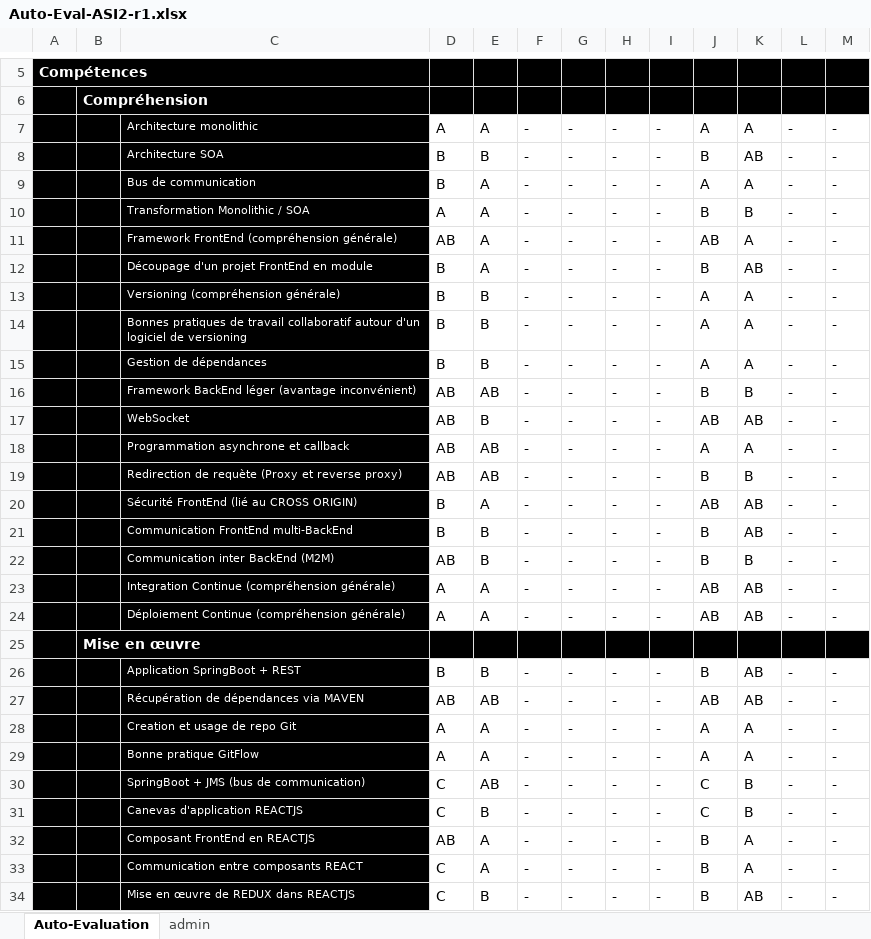
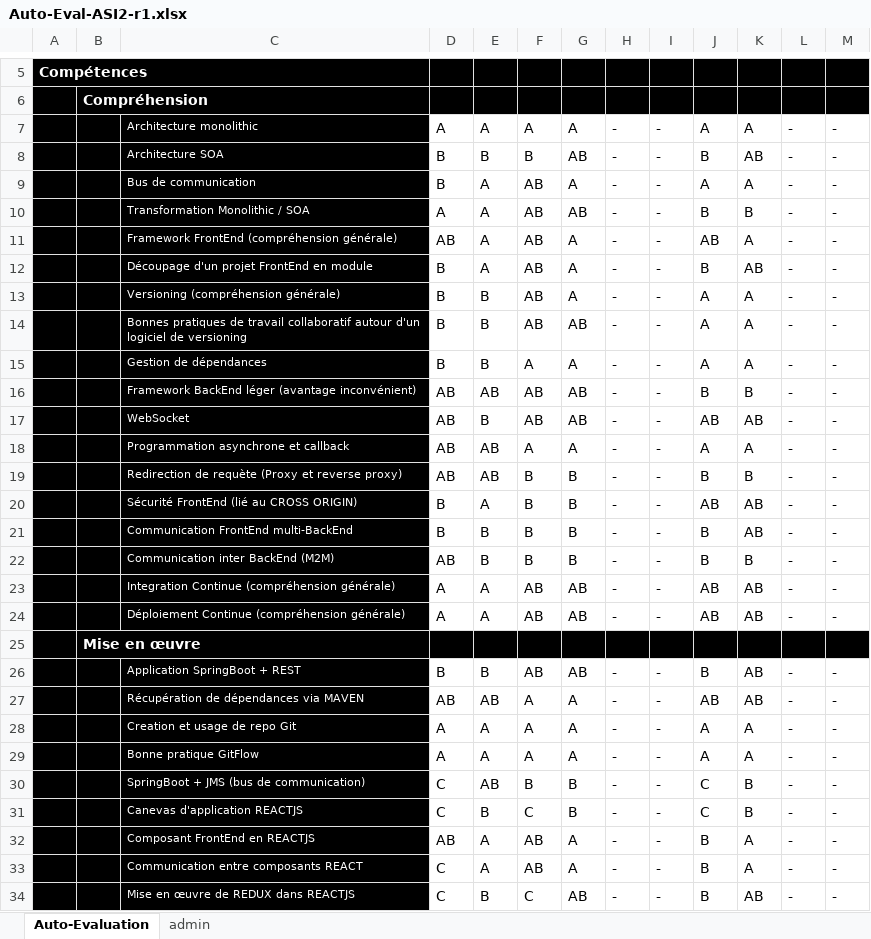
Before and after one commit to fabiendv/asi-atelier1, an Excel workbook: Auto-Eval-ASI2-r1.xlsx, sheet Auto-Evaluation, drawn as a sheet; only a part is shown, gaps mark what is left out; values as stored, in another font and other column widths than the file's, no borders; conditional formats not drawn; the diff covers the shown part only; the diff names each change by its address in the sheet, - before the commit and + after, or states it on an @@ line.

Commit message:
Auto eval Martin

```diff
--- a/Auto-Eval-ASI2-r1.xlsx (sheet Auto-Evaluation)
+++ b/Auto-Eval-ASI2-r1.xlsx (sheet Auto-Evaluation)
-F7: -
+F7: A
-G7: -
+G7: A
-F8: -
+F8: B
-G8: -
+G8: AB
-F9:F14: -
+F9:F14: AB
-G9: -
+G9: A
-G10: -
+G10: AB
-G11:G13: -
+G11:G13: A
-G14: -
+G14: AB
-F15: -
+F15: A
-G15: -
+G15: A
-F16:F17: -
+F16:F17: AB
-G16:G17: -
+G16:G17: AB
-F18: -
+F18: A
-G18: -
+G18: A
-F19:F22: -
+F19:F22: B
-G19:G22: -
+G19:G22: B
-F23:F24: -
+F23:F24: AB
-G23:G24: -
+G23:G24: AB
-F26: -
+F26: AB
-G26: -
+G26: AB
-F27:F29: -
+F27:F29: A
-G27:G29: -
+G27:G29: A
-F30: -
+F30: B
-G30:G31: -
+G30:G31: B
-F31: -
+F31: C
-F32:F33: -
+F32:F33: AB
-G32:G33: -
+G32:G33: A
-F34: -
+F34: C
-G34: -
+G34: AB
```
Also changed, not shown: 12 edited cells elsewhere in this sheet.
